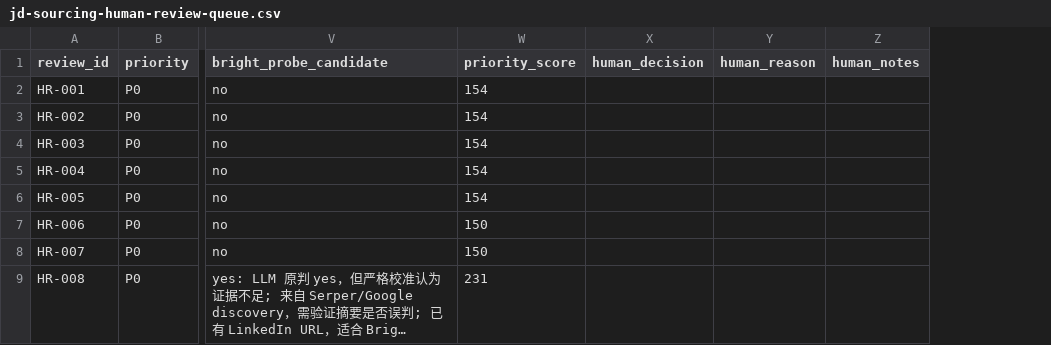
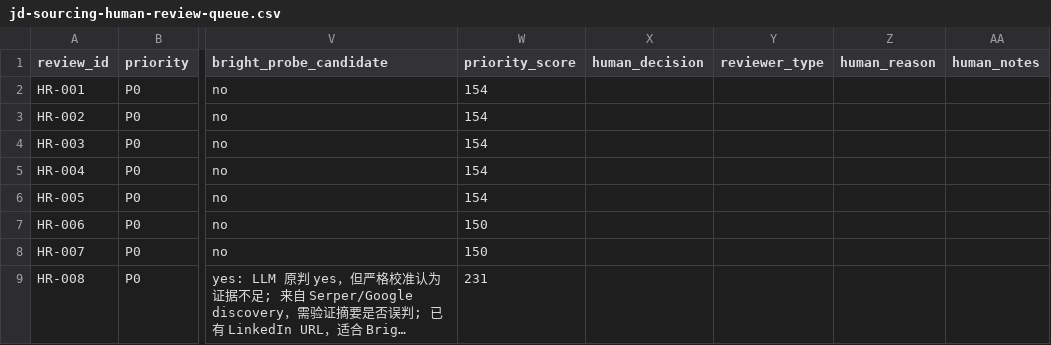
Before and after one commit to JiangZhihao123/hirelix, a CSV file: docs/architecture/jd-sourcing-human-review-queue.csv, drawn as a sheet; only a part is shown, gaps mark what is left out; long unchanged cells end in …; the diff names each change by its address in the sheet, - before the commit and + after, or states it on an @@ line.

```diff
--- a/docs/architecture/jd-sourcing-human-review-queue.csv
+++ b/docs/architecture/jd-sourcing-human-review-queue.csv
+column Y (reviewer_type), empty
```
Also changed, not shown: 11 other files.
